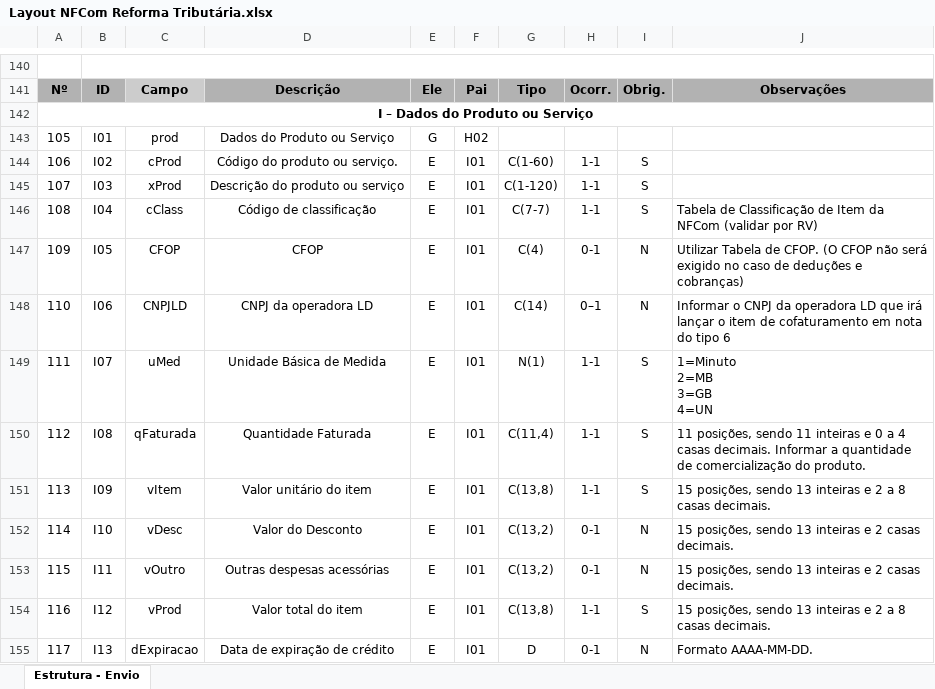
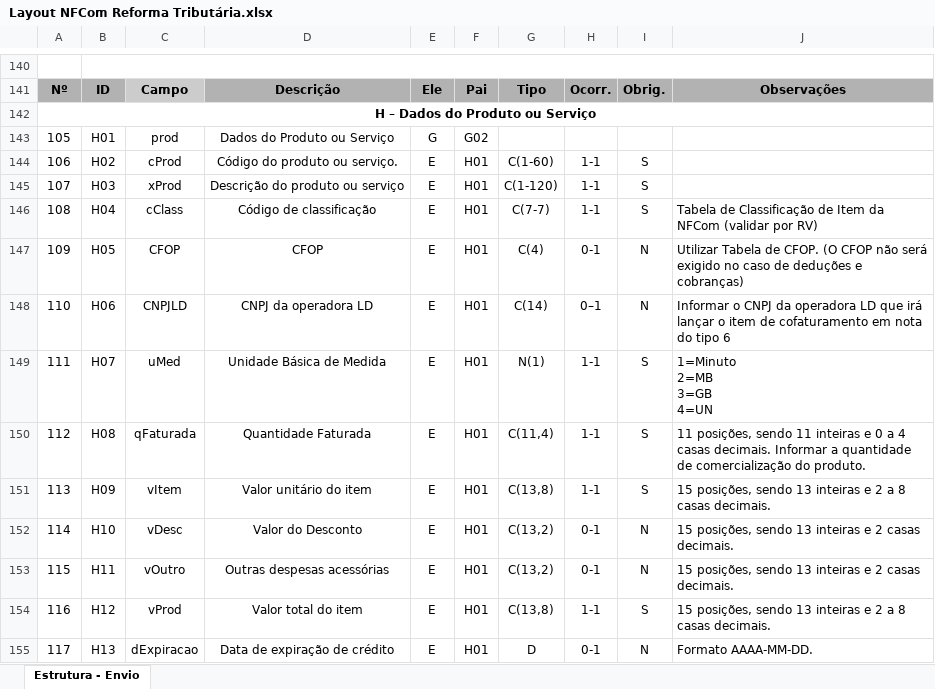
Before and after one commit to migrate-company/integracao-InvoiCy-BR, an Excel workbook: Layout Integração - Reforma Tributária/Layout NFCom Reforma Tributária.xlsx, sheet Estrutura - Envio, drawn as a sheet; only a part is shown, gaps mark what is left out; values as stored, in another font and other column widths than the file's, no borders; charts and pictures not drawn; the diff covers the shown part only; the diff names each change by its address in the sheet, - before the commit and + after, or states it on an @@ line.

```diff
--- a/Layout Integração - Reforma Tributária/Layout NFCom Reforma Tributária.xlsx (sheet Estrutura - Envio)
+++ b/Layout Integração - Reforma Tributária/Layout NFCom Reforma Tributária.xlsx (sheet Estrutura - Envio)
-A142: I – Dados do Produto ou Serviço
+A142: H – Dados do Produto ou Serviço
-B143: I01
+B143: H01
-F143: H02
+F143: G02
-B144: I02
+B144: H02
-F144:F155: I01
+F144:F155: H01
-B145: I03
+B145: H03
-B146: I04
+B146: H04
-B147: I05
+B147: H05
-B148: I06
+B148: H06
-B149: I07
+B149: H07
-B150: I08
+B150: H08
-B151: I09
+B151: H09
-B152: I10
+B152: H10
-B153: I11
+B153: H11
-B154: I12
+B154: H12
-B155: I13
+B155: H13
```
Also changed, not shown: 488 edited cells and cell formats elsewhere in this sheet, hidden cells.
